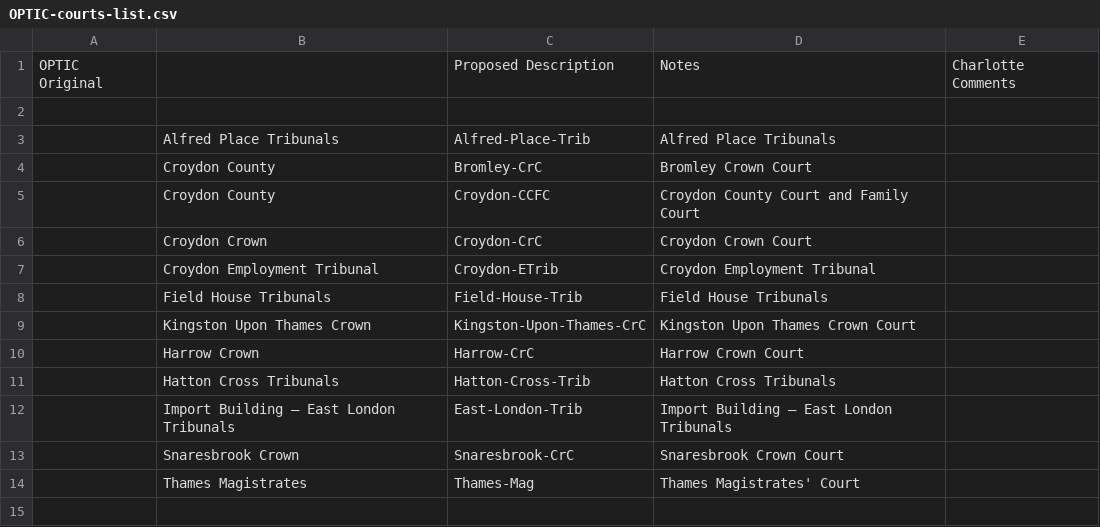
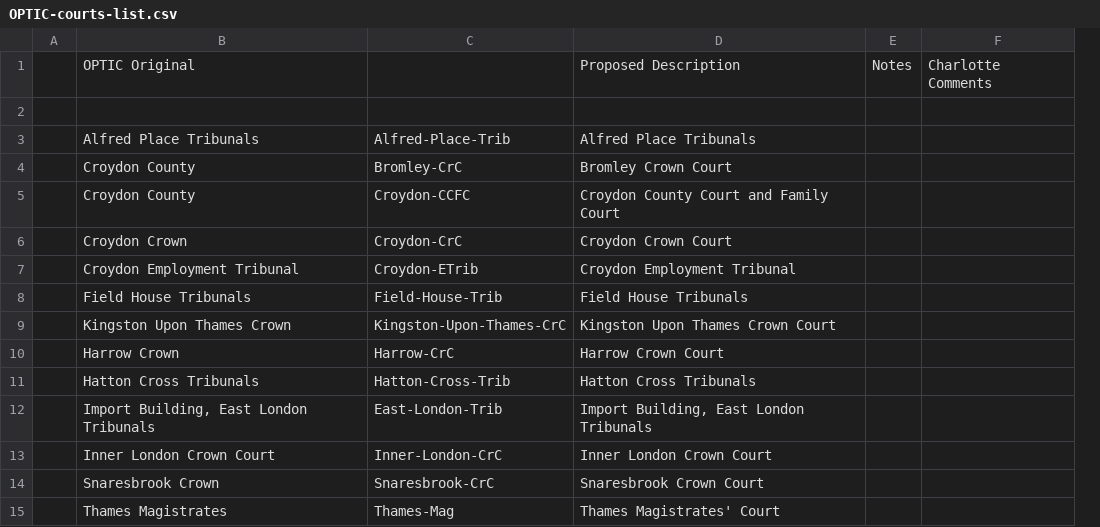
Before and after one commit to ministryofjustice/LetUsKnow, a CSV file: optics/OPTIC-courts-list.csv, drawn as a sheet; removed rows and columns are numbered as before the commit, all else as after; the diff names each change by its address in the sheet, - before the commit and + after, or states it on an @@ line.

Commit message:
Add Inner London Court

```diff
--- a/optics/OPTIC-courts-list.csv
+++ b/optics/OPTIC-courts-list.csv
-column A, empty
+column A, empty
+column E, empty
-row 1: OPTIC Original |  | Proposed Description | Notes | Charlotte Comments
+row 1:  | OPTIC Original |  | Proposed Description | Notes | Charlotte Comments
-B12: Import Building – East London Tribunals
+B12: Import Building, East London Tribunals
-D12: Import Building – East London Tribunals
+D12: Import Building, East London Tribunals
+row 13:  | Inner London Crown Court | Inner-London-CrC | Inner London Crown Court
```
Also changed, not shown: 2 other files.
